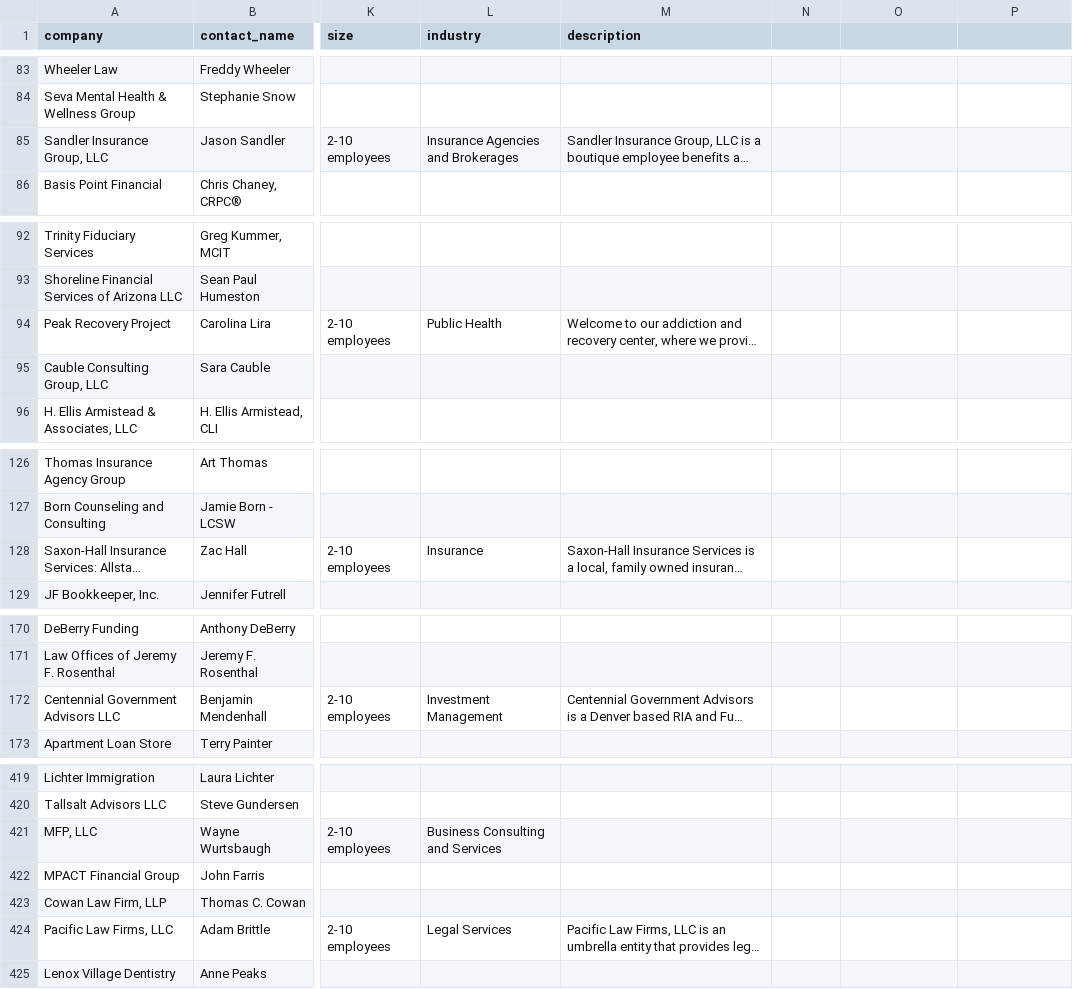
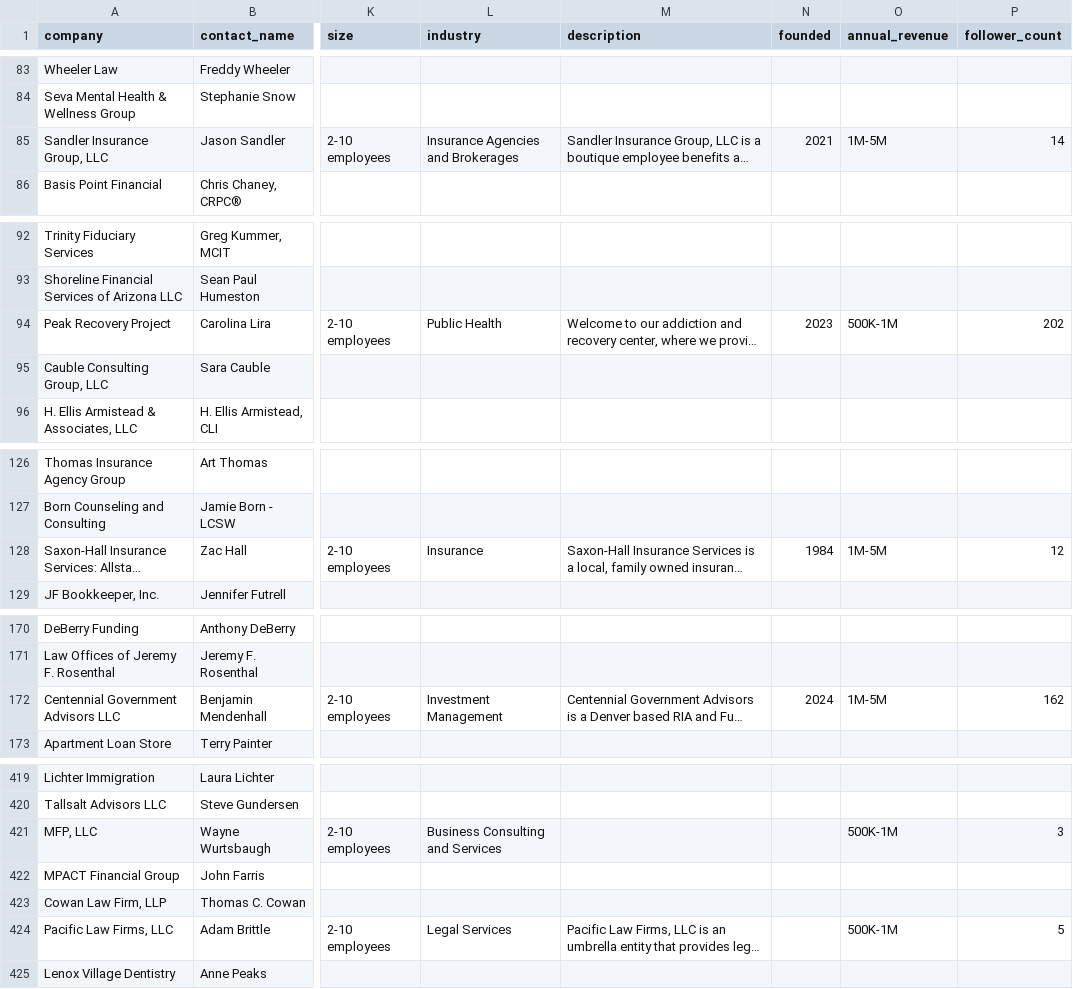
Before and after one commit to Magni-Digital/magni, a CSV file: state/research_leads.csv, drawn as a sheet; only a part is shown, gaps mark what is left out; long unchanged cells end in …; the diff covers the shown part only; the diff names each change by its address in the sheet, - before the commit and + after, or states it on an @@ line.

```diff
--- a/state/research_leads.csv
+++ b/state/research_leads.csv
-N1: (empty)
+N1: founded
-O1: (empty)
+O1: annual_revenue
-P1: (empty)
+P1: follower_count
-N85 (founded): (empty)
+N85 (founded): 2021
-O85 (annual_revenue): (empty)
+O85 (annual_revenue): 1M-5M
-P85 (follower_count): (empty)
+P85 (follower_count): 14
-N94 (founded): (empty)
+N94 (founded): 2023
-O94 (annual_revenue): (empty)
+O94 (annual_revenue): 500K-1M
-P94 (follower_count): (empty)
+P94 (follower_count): 202
-N128 (founded): (empty)
+N128 (founded): 1984
-O128 (annual_revenue): (empty)
+O128 (annual_revenue): 1M-5M
-P128 (follower_count): (empty)
+P128 (follower_count): 12
-N172 (founded): (empty)
+N172 (founded): 2024
-O172 (annual_revenue): (empty)
+O172 (annual_revenue): 1M-5M
-P172 (follower_count): (empty)
+P172 (follower_count): 162
-O421 (annual_revenue): (empty)
+O421 (annual_revenue): 500K-1M
-P421 (follower_count): (empty)
+P421 (follower_count): 3
-O424 (annual_revenue): (empty)
+O424 (annual_revenue): 500K-1M
-P424 (follower_count): (empty)
+P424 (follower_count): 5
```
Also changed, not shown: 64 edited cells elsewhere in this file, 7 other files.
